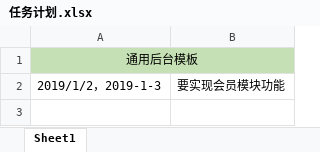
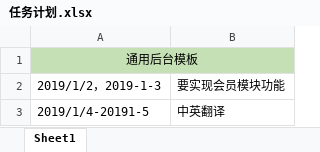
Before and after one commit to qinxuening/wechat, an Excel workbook: doc/任务计划.xlsx, sheet Sheet1, drawn as a sheet; values as stored, in another font and other column widths than the file's, no borders; the diff names each change by its address in the sheet, - before the commit and + after, or states it on an @@ line.

```diff
--- a/doc/任务计划.xlsx (sheet Sheet1)
+++ b/doc/任务计划.xlsx (sheet Sheet1)
+row 3: 2019/1/4-20191-5 | 中英翻译
```
Also changed, not shown: 1 other file.
